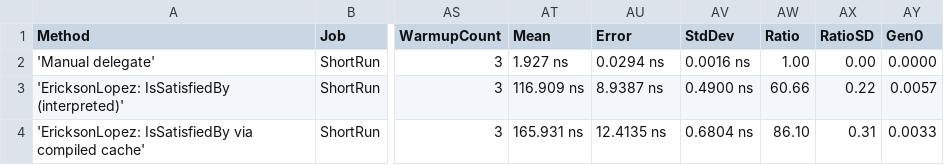
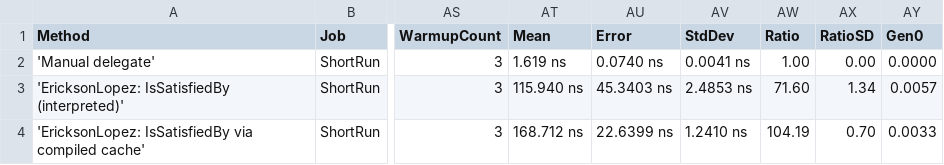
Before and after one commit to ericksonlopezf/dotnet-specification, a CSV file: benchmarks/results/EricksonLopez.Specification.Benchmarks.SpecificationEvaluationBenchmarks-report.csv, drawn as a sheet; only a part is shown, gaps mark what is left out; the diff names each change by its address in the sheet, - before the commit and + after, or states it on an @@ line.

```diff
--- a/benchmarks/results/EricksonLopez.Specification.Benchmarks.SpecificationEvaluationBenchmarks-report.csv
+++ b/benchmarks/results/EricksonLopez.Specification.Benchmarks.SpecificationEvaluationBenchmarks-report.csv
-AT2 (Mean): 1.927 ns
+AT2 (Mean): 1.619 ns
-AU2 (Error): 0.0294 ns
+AU2 (Error): 0.0740 ns
-AV2 (StdDev): 0.0016 ns
+AV2 (StdDev): 0.0041 ns
-AT3 (Mean): 116.909 ns
+AT3 (Mean): 115.940 ns
-AU3 (Error): 8.9387 ns
+AU3 (Error): 45.3403 ns
-AV3 (StdDev): 0.4900 ns
+AV3 (StdDev): 2.4853 ns
-AW3 (Ratio): 60.66
+AW3 (Ratio): 71.60
-AX3 (RatioSD): 0.22
+AX3 (RatioSD): 1.34
-AT4 (Mean): 165.931 ns
+AT4 (Mean): 168.712 ns
-AU4 (Error): 12.4135 ns
+AU4 (Error): 22.6399 ns
-AV4 (StdDev): 0.6804 ns
+AV4 (StdDev): 1.2410 ns
-AW4 (Ratio): 86.10
+AW4 (Ratio): 104.19
-AX4 (RatioSD): 0.31
+AX4 (RatioSD): 0.70
```
Also changed, not shown: benchmarks/results/EricksonLopez.Specification.Benchmarks.ExpressionCompositionBenchmarks-report.csv, benchmarks/results/EricksonLopez.Specification.Benchmarks.QuerySpecLinqBenchmarks-report.csv, 15 other files.
